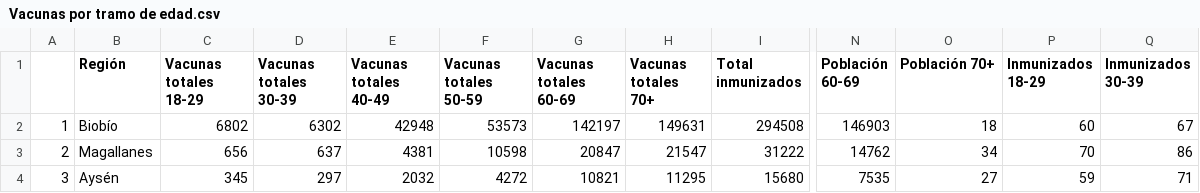
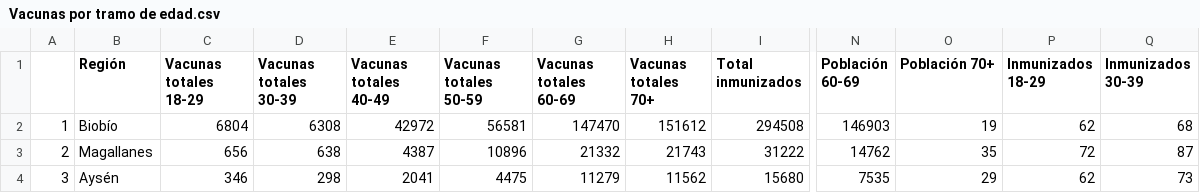
Before and after one commit to ftahumadalobos/sarscv19-mr, a CSV file: Contagios-Totales y cada 7 días/Vacunas por tramo de edad.csv, drawn as a sheet; only a part is shown, gaps mark what is left out; the diff covers the shown part only; the diff names each change by its address in the sheet, - before the commit and + after, or states it on an @@ line.

```diff
--- a/Contagios-Totales y cada 7 días/Vacunas por tramo de edad.csv
+++ b/Contagios-Totales y cada 7 días/Vacunas por tramo de edad.csv
-C2 (Vacunas totales 18-29): 6802
+C2 (Vacunas totales 18-29): 6804
-D2 (Vacunas totales 30-39): 6302
+D2 (Vacunas totales 30-39): 6308
-E2 (Vacunas totales 40-49): 42948
+E2 (Vacunas totales 40-49): 42972
-F2 (Vacunas totales 50-59): 53573
+F2 (Vacunas totales 50-59): 56581
-G2 (Vacunas totales 60-69): 142197
+G2 (Vacunas totales 60-69): 147470
-H2 (Vacunas totales 70+): 149631
+H2 (Vacunas totales 70+): 151612
-O2 (Población 70+): 18
+O2 (Población 70+): 19
-P2 (Inmunizados 18-29): 60
+P2 (Inmunizados 18-29): 62
-Q2 (Inmunizados 30-39): 67
+Q2 (Inmunizados 30-39): 68
-D3 (Vacunas totales 30-39): 637
+D3 (Vacunas totales 30-39): 638
-E3 (Vacunas totales 40-49): 4381
+E3 (Vacunas totales 40-49): 4387
-F3 (Vacunas totales 50-59): 10598
+F3 (Vacunas totales 50-59): 10896
-G3 (Vacunas totales 60-69): 20847
+G3 (Vacunas totales 60-69): 21332
-H3 (Vacunas totales 70+): 21547
+H3 (Vacunas totales 70+): 21743
-O3 (Población 70+): 34
+O3 (Población 70+): 35
-P3 (Inmunizados 18-29): 70
+P3 (Inmunizados 18-29): 72
-Q3 (Inmunizados 30-39): 86
+Q3 (Inmunizados 30-39): 87
-C4 (Vacunas totales 18-29): 345
+C4 (Vacunas totales 18-29): 346
-D4 (Vacunas totales 30-39): 297
+D4 (Vacunas totales 30-39): 298
-E4 (Vacunas totales 40-49): 2032
+E4 (Vacunas totales 40-49): 2041
-F4 (Vacunas totales 50-59): 4272
+F4 (Vacunas totales 50-59): 4475
-G4 (Vacunas totales 60-69): 10821
+G4 (Vacunas totales 60-69): 11279
-H4 (Vacunas totales 70+): 11295
+H4 (Vacunas totales 70+): 11562
-O4 (Población 70+): 27
+O4 (Población 70+): 29
-P4 (Inmunizados 18-29): 59
+P4 (Inmunizados 18-29): 62
-Q4 (Inmunizados 30-39): 71
+Q4 (Inmunizados 30-39): 73
```
Also changed, not shown: 121 edited cells elsewhere in this file, Contagios-Totales y cada 7 días/Paises inmunizacion.csv, Contagios-Totales y cada 7 días/Regiones Inmunizacion.csv.
